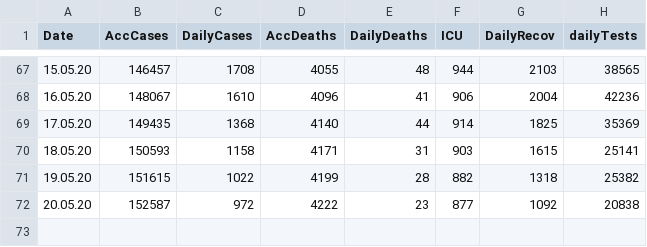
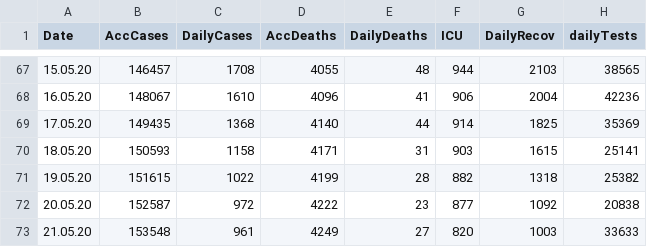
Before and after one commit to burcutepekule/corona-tr-modeling, a CSV file: DATA/CORONA_TR.csv, drawn as a sheet; only a part is shown, gaps mark what is left out; the diff names each change by its address in the sheet, - before the commit and + after, or states it on an @@ line.

Commit message:
excel updated

```diff
--- a/DATA/CORONA_TR.csv
+++ b/DATA/CORONA_TR.csv
+row 73: 21.05.20 | 153548 | 961 | 4249 | 27 | 820 | 1003 | 33633
```
Also changed, not shown: 2 other files.
